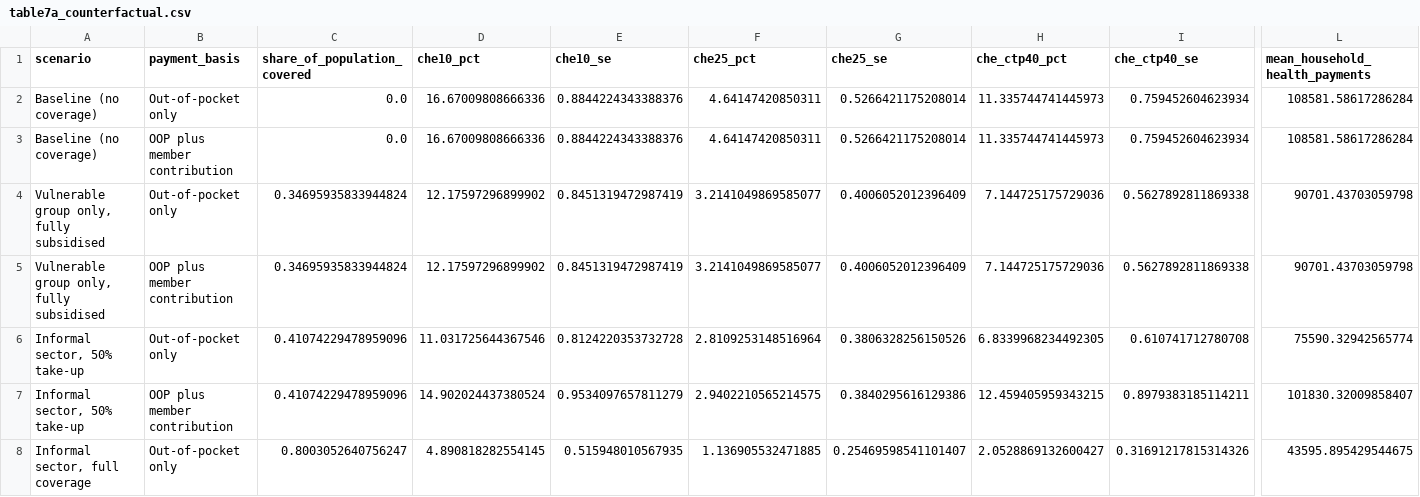
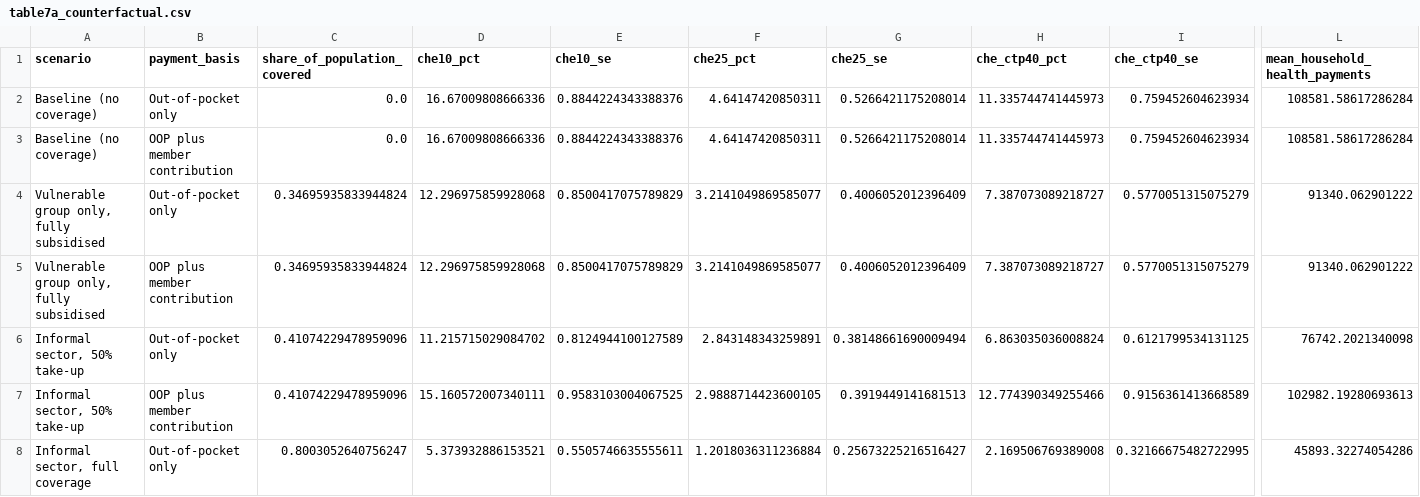
Before and after one commit to tosin-babs/nigeria-health-protection-gap, a CSV file: output/tables/table7a_counterfactual.csv, drawn as a sheet; only a part is shown, gaps mark what is left out; the diff covers the shown part only; the diff names each change by its address in the sheet, - before the commit and + after, or states it on an @@ line.

```diff
--- a/output/tables/table7a_counterfactual.csv
+++ b/output/tables/table7a_counterfactual.csv
-D4:D5 (che10_pct): 12.17597296899902
+D4:D5 (che10_pct): 12.296975859928068
-E4:E5 (che10_se): 0.8451319472987419
+E4:E5 (che10_se): 0.8500417075789829
-H4:H5 (che_ctp40_pct): 7.144725175729036
+H4:H5 (che_ctp40_pct): 7.387073089218727
-I4:I5 (che_ctp40_se): 0.5627892811869338
+I4:I5 (che_ctp40_se): 0.5770051315075279
-L4:L5 (mean_household_health_payments): 90701.43703059798
+L4:L5 (mean_household_health_payments): 91340.062901222
-D6 (che10_pct): 11.031725644367546
+D6 (che10_pct): 11.215715029084702
-E6 (che10_se): 0.8124220353732728
+E6 (che10_se): 0.8124944100127589
-F6 (che25_pct): 2.8109253148516964
+F6 (che25_pct): 2.843148343259891
-G6 (che25_se): 0.3806328256150526
+G6 (che25_se): 0.38148661690009494
-H6 (che_ctp40_pct): 6.8339968234492305
+H6 (che_ctp40_pct): 6.863035036008824
-I6 (che_ctp40_se): 0.610741712780708
+I6 (che_ctp40_se): 0.6121799534131125
-L6 (mean_household_health_payments): 75590.32942565774
+L6 (mean_household_health_payments): 76742.2021340098
-D7 (che10_pct): 14.902024437380524
+D7 (che10_pct): 15.160572007340111
-E7 (che10_se): 0.9534097657811279
+E7 (che10_se): 0.9583103004067525
-F7 (che25_pct): 2.9402210565214575
+F7 (che25_pct): 2.9888714423600105
-G7 (che25_se): 0.3840295616129386
+G7 (che25_se): 0.3919449141681513
-H7 (che_ctp40_pct): 12.459405959343215
+H7 (che_ctp40_pct): 12.774390349255466
-I7 (che_ctp40_se): 0.8979383185114211
+I7 (che_ctp40_se): 0.9156361413668589
-L7 (mean_household_health_payments): 101830.32009858407
+L7 (mean_household_health_payments): 102982.19280693613
-D8 (che10_pct): 4.890818282554145
+D8 (che10_pct): 5.373932886153521
-E8 (che10_se): 0.515948010567935
+E8 (che10_se): 0.5505746635555611
-F8 (che25_pct): 1.136905532471885
+F8 (che25_pct): 1.2018036311236884
-G8 (che25_se): 0.25469598541101407
+G8 (che25_se): 0.25673225216516427
-H8 (che_ctp40_pct): 2.0528869132600427
+H8 (che_ctp40_pct): 2.169506769389008
-I8 (che_ctp40_se): 0.31691217815314326
+I8 (che_ctp40_se): 0.32166675482722995
-L8 (mean_household_health_payments): 43595.895429544675
+L8 (mean_household_health_payments): 45893.32274054286
```
Also changed, not shown: 35 edited cells elsewhere in this file, output/tables/table6b_ruin_scenarios.csv, output/tables/table6c_minimum_subsidy.csv, 36 other files.
